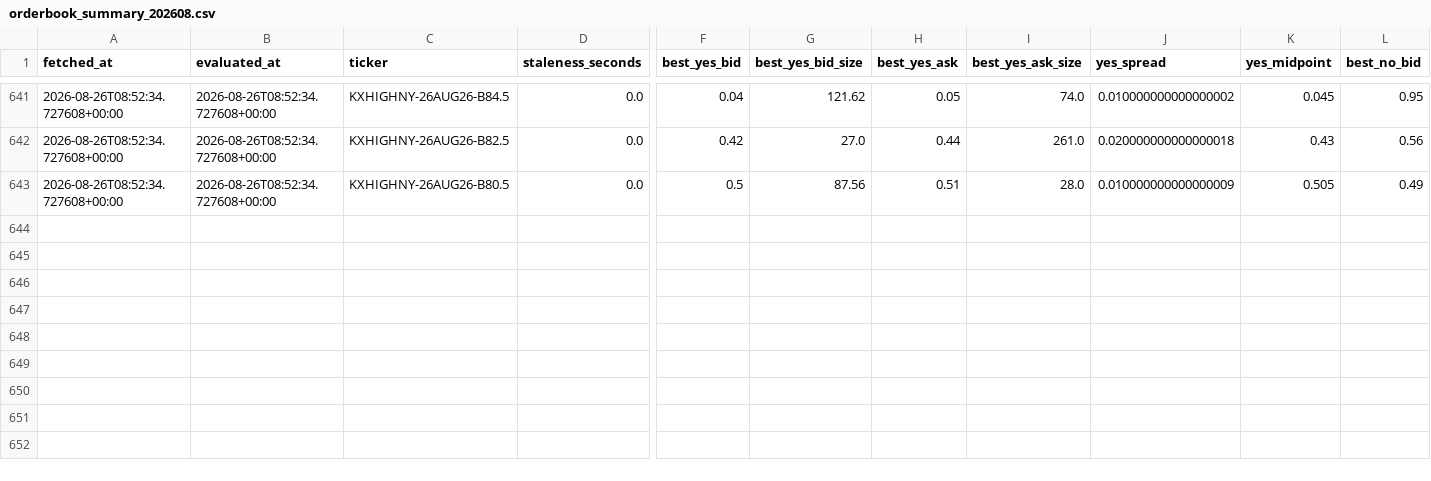
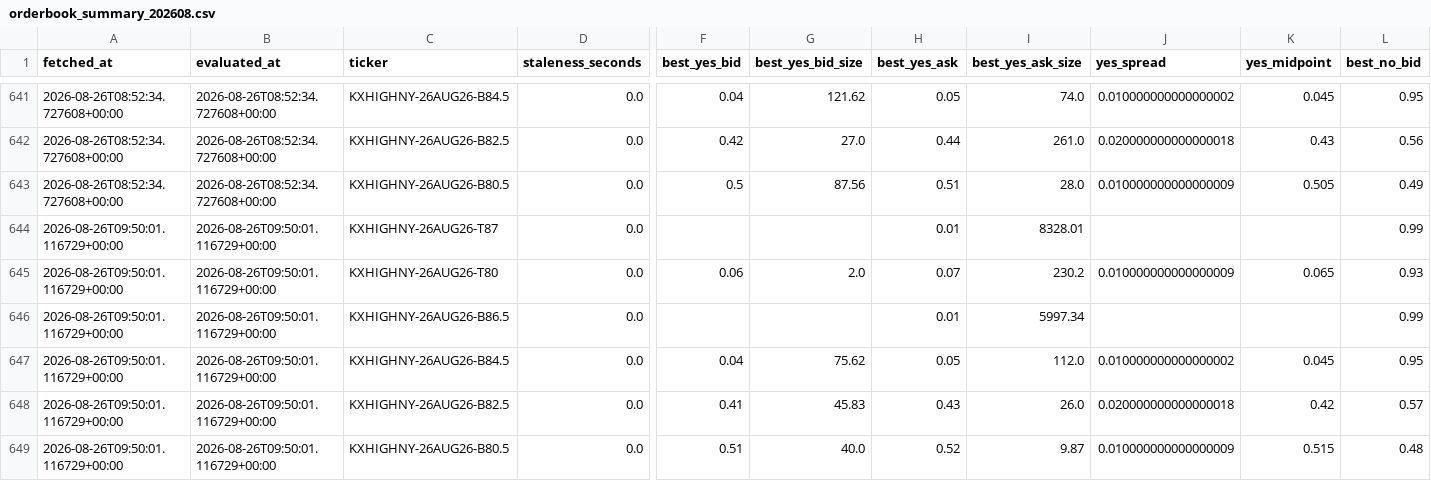
Before and after one commit to ericzzhang27-sys/Kalshi-Weather-Trading, a CSV file: data/raw/kalshi_orderbooks/orderbook_summary_202608.csv, drawn as a sheet; only a part is shown, gaps mark what is left out; rows hold the shown columns only; the diff names each change by its address in the sheet, - before the commit and + after, or states it on an @@ line.

```diff
--- a/data/raw/kalshi_orderbooks/orderbook_summary_202608.csv
+++ b/data/raw/kalshi_orderbooks/orderbook_summary_202608.csv
+row 644: 2026-08-26T09:50:01.116729+00:00 | 2026-08-26T09:50:01.116729+00:00 | KXHIGHNY-26AUG26-T87 | 0.0 |  |  | 0.01 | 8328.01 |  |  | 0.99
+row 645: 2026-08-26T09:50:01.116729+00:00 | 2026-08-26T09:50:01.116729+00:00 | KXHIGHNY-26AUG26-T80 | 0.0 | 0.06 | 2.0 | 0.07 | 230.2 | 0.010000000000000009 | 0.065 | 0.93
+row 646: 2026-08-26T09:50:01.116729+00:00 | 2026-08-26T09:50:01.116729+00:00 | KXHIGHNY-26AUG26-B86.5 | 0.0 |  |  | 0.01 | 5997.34 |  |  | 0.99
+row 647: 2026-08-26T09:50:01.116729+00:00 | 2026-08-26T09:50:01.116729+00:00 | KXHIGHNY-26AUG26-B84.5 | 0.0 | 0.04 | 75.62 | 0.05 | 112.0 | 0.010000000000000002 | 0.045 | 0.95
+row 648: 2026-08-26T09:50:01.116729+00:00 | 2026-08-26T09:50:01.116729+00:00 | KXHIGHNY-26AUG26-B82.5 | 0.0 | 0.41 | 45.83 | 0.43 | 26.0 | 0.020000000000000018 | 0.42 | 0.57
+row 649: 2026-08-26T09:50:01.116729+00:00 | 2026-08-26T09:50:01.116729+00:00 | KXHIGHNY-26AUG26-B80.5 | 0.0 | 0.51 | 40.0 | 0.52 | 9.87 | 0.010000000000000009 | 0.515 | 0.48
```
Also changed, not shown: data/raw/kalshi_orderbooks/scrape_log.csv, 4 other files.
